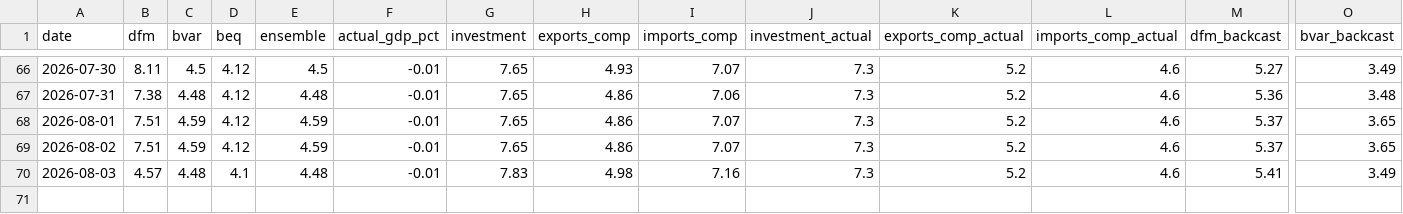
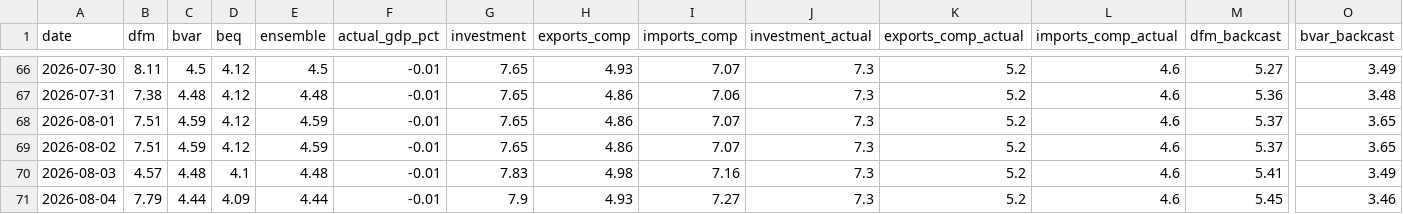
Before and after one commit to pengkodammaya/BM-ECB, a CSV file: docs/daily_log.csv, drawn as a sheet; only a part is shown, gaps mark what is left out; rows hold the shown columns only; the diff names each change by its address in the sheet, - before the commit and + after, or states it on an @@ line.

```diff
--- a/docs/daily_log.csv
+++ b/docs/daily_log.csv
+row 71: 2026-08-04 | 7.79 | 4.44 | 4.09 | 4.44 | -0.01 | 7.9 | 4.93 | 7.27 | 7.3 | 5.2 | 4.6 | 5.45 | 3.46
```
Also changed, not shown: docs/actuals_vintage.csv, 3 other files.
